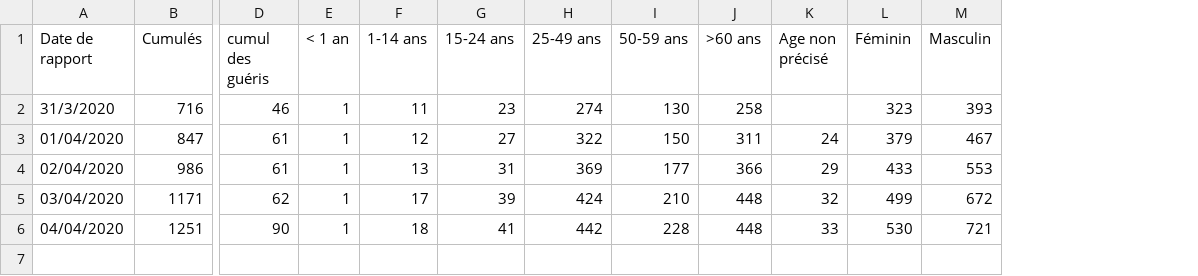
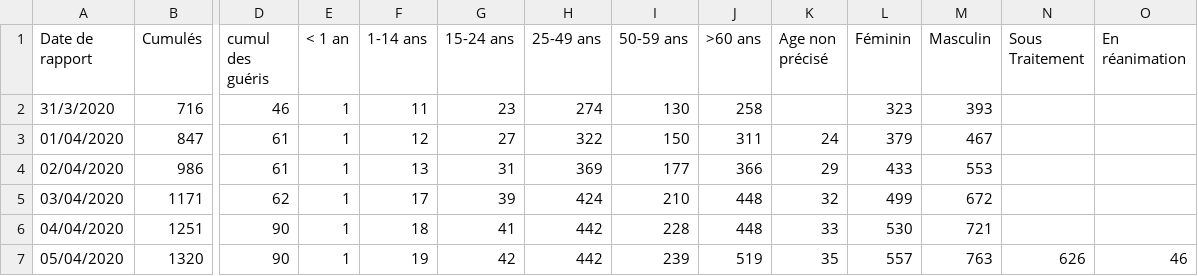
Before and after one commit to EpidemiologieSantePublique/COVID19-ALGERIA, a CSV file: covid_19_data/by_gender_and_age.csv, drawn as a sheet; only a part is shown, gaps mark what is left out; rows hold the shown columns only; the diff names each change by its address in the sheet, - before the commit and + after, or states it on an @@ line.

Commit message:
Update by_gender_and_age.csv
daily update

```diff
--- a/covid_19_data/by_gender_and_age.csv
+++ b/covid_19_data/by_gender_and_age.csv
+column N (Sous Traitement), empty
+column O (En réanimation), empty
+row 7: 05/04/2020 | 1320 | 90 | 1 | 19 | 42 | 442 | 239 | 519 | 35 | 557 | 763 | 626 | 46
```
